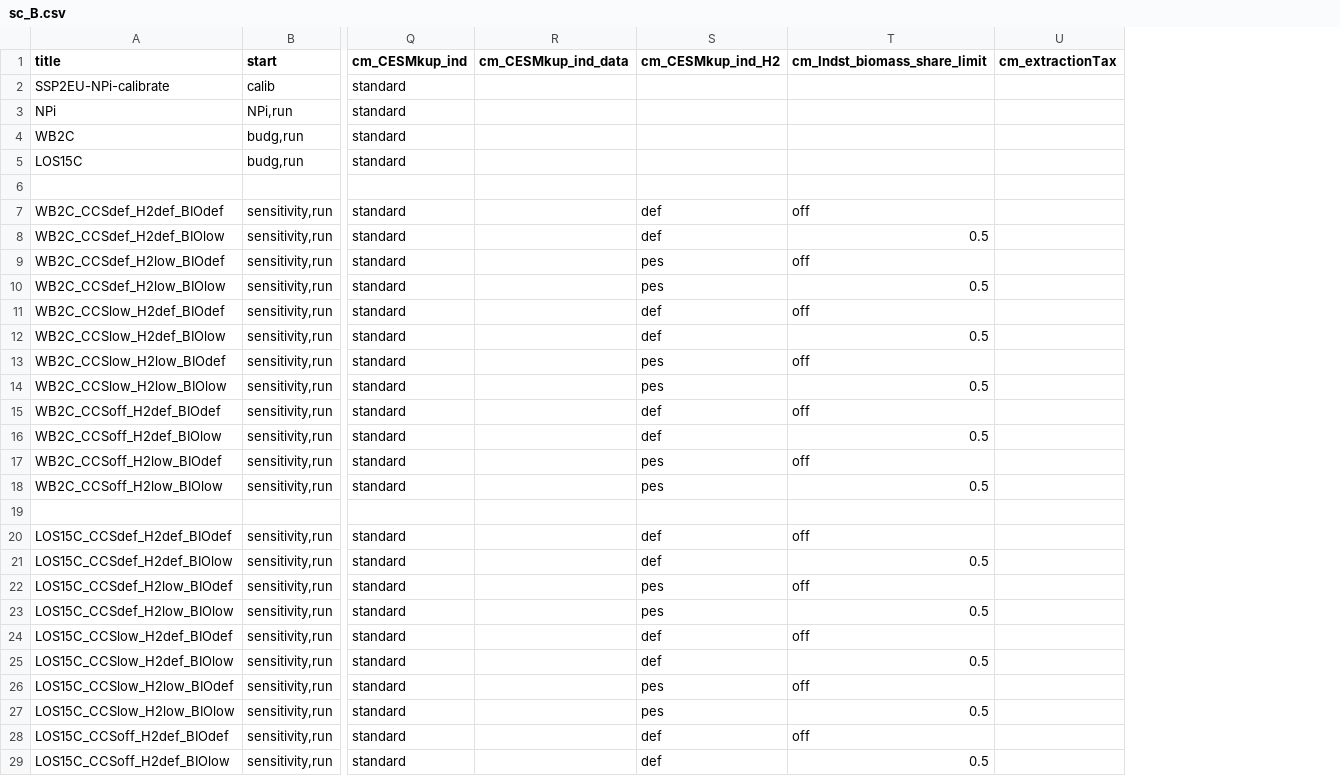
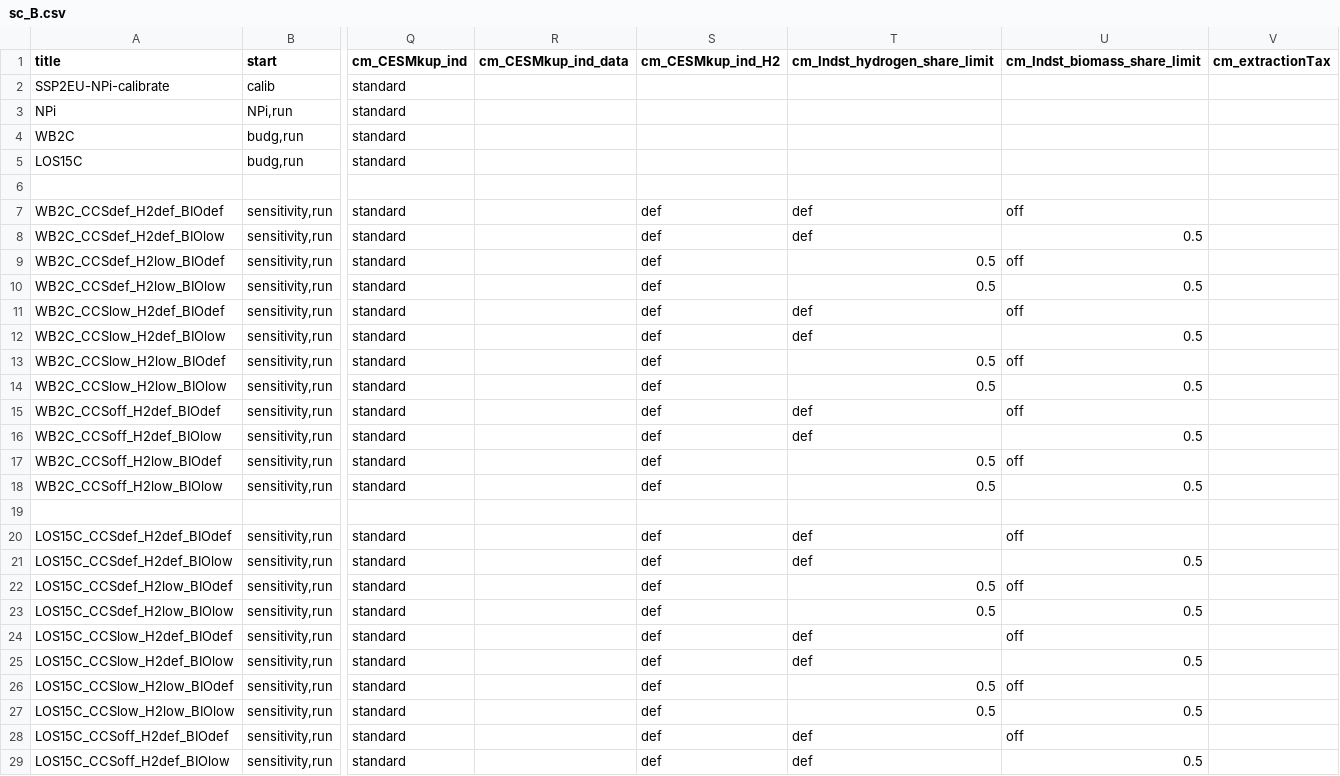
Before and after one commit to 0UmfHxcvx5J7JoaOhFSs5mncnisTJJ6q/remind, a CSV file: config/sc_B.csv, drawn as a sheet; only a part is shown, gaps mark what is left out; the diff covers the shown part only; the diff names each change by its address in the sheet, - before the commit and + after, or states it on an @@ line.

Commit message:
add cm_Indst_hydrogen_share_limit to limit industry H2 share relative to reference run

```diff
--- a/config/sc_B.csv
+++ b/config/sc_B.csv
+column T (cm_Indst_hydrogen_share_limit), rows 7-29: def | def | 0.5 | 0.5 | def | def | 0.5 | 0.5 | def | def | 0.5 | 0.5 |  | def | def | 0.5 | 0.5 | def | def | 0.5 | 0.5 | def | def
-S9:S10 (cm_CESMkup_ind_H2): pes
+S9:S10 (cm_CESMkup_ind_H2): def
-S13:S14 (cm_CESMkup_ind_H2): pes
+S13:S14 (cm_CESMkup_ind_H2): def
-S17:S18 (cm_CESMkup_ind_H2): pes
+S17:S18 (cm_CESMkup_ind_H2): def
-S22:S23 (cm_CESMkup_ind_H2): pes
+S22:S23 (cm_CESMkup_ind_H2): def
-S26:S27 (cm_CESMkup_ind_H2): pes
+S26:S27 (cm_CESMkup_ind_H2): def
```
Also changed, not shown: 2 edited cells elsewhere in this file, 4 other files.
